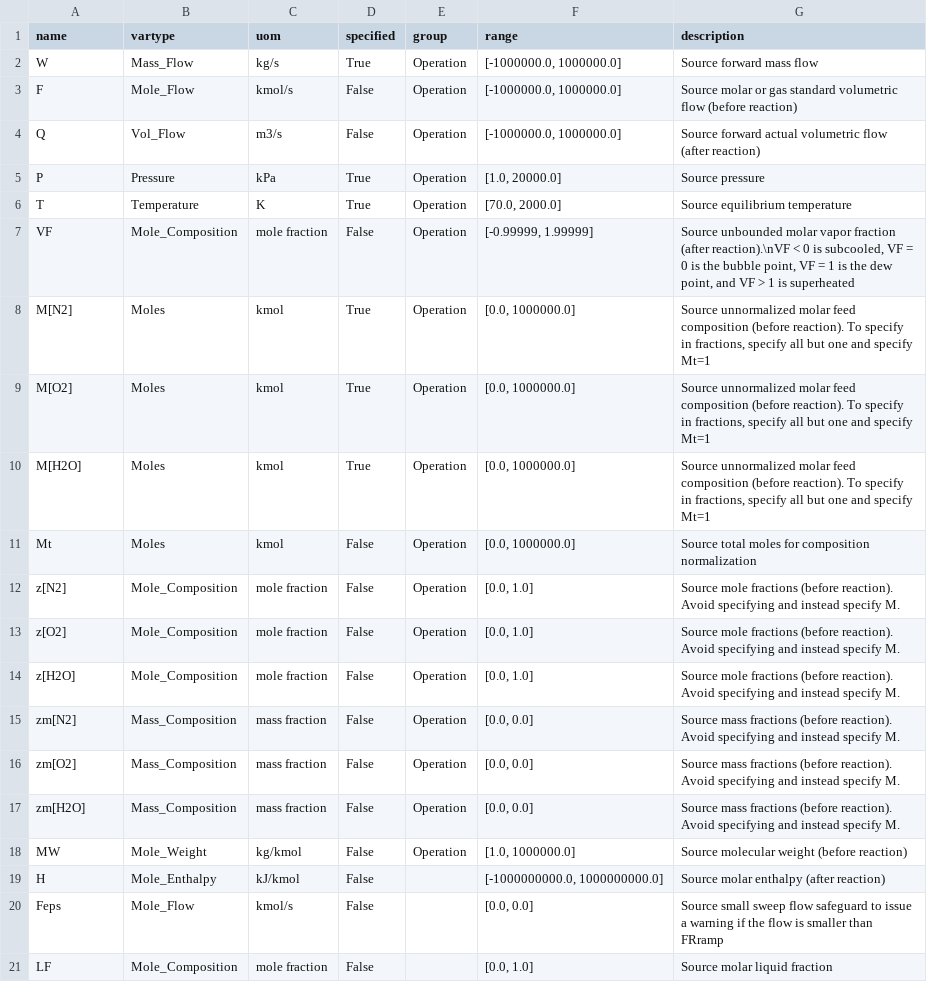
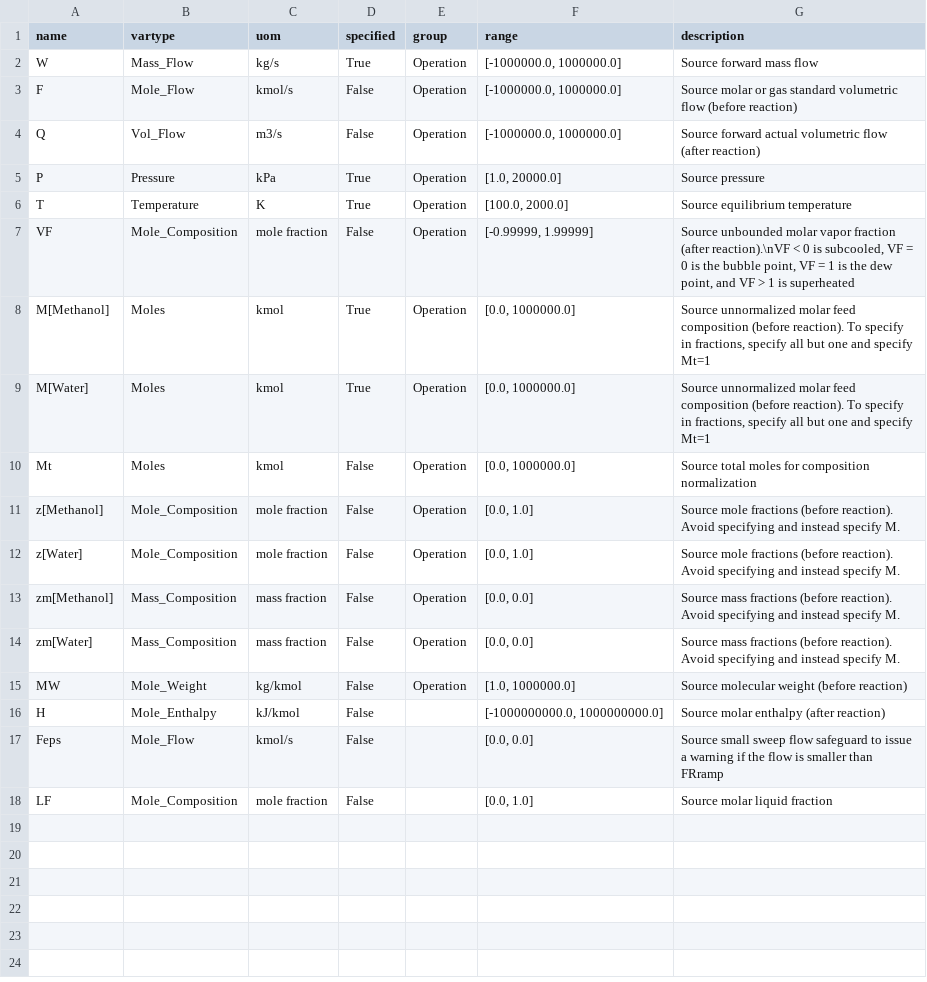
Before and after one commit to msrtea7/APS_REST_server, a CSV file: schemas/Lib_Process_Source_variable.csv, drawn as a sheet.

Commit message:
water case

```diff
--- a/schemas/Lib_Process_Source_variable.csv
+++ b/schemas/Lib_Process_Source_variable.csv
@@ -5,14 +5,11 @@ Q,Vol_Flow,m3/s,False,Operation,"[-1000000.0, 1000000.0]",Source forward actual
 P,Pressure,kPa,True,Operation,"[1.0, 20000.0]",Source pressure
-T,Temperature,K,True,Operation,"[70.0, 2000.0]",Source equilibrium temperature
+T,Temperature,K,True,Operation,"[100.0, 2000.0]",Source equilibrium temperature
 VF,Mole_Composition,mole fraction,False,Operation,"[-0.99999, 1.99999]","Source unbounded molar vapor fraction (after reaction).\nVF < 0 is subcooled, VF = 0 is the bubble point, VF = 1 is the dew point, and VF > 1 is superheated"
-M[N2],Moles,kmol,True,Operation,"[0.0, 1000000.0]","Source unnormalized molar feed composition (before reaction). To specify in fractions, specify all but one and specify Mt=1"
-M[O2],Moles,kmol,True,Operation,"[0.0, 1000000.0]","Source unnormalized molar feed composition (before reaction). To specify in fractions, specify all but one and specify Mt=1"
-M[H2O],Moles,kmol,True,Operation,"[0.0, 1000000.0]","Source unnormalized molar feed composition (before reaction). To specify in fractions, specify all but one and specify Mt=1"
+M[Methanol],Moles,kmol,True,Operation,"[0.0, 1000000.0]","Source unnormalized molar feed composition (before reaction). To specify in fractions, specify all but one and specify Mt=1"
+M[Water],Moles,kmol,True,Operation,"[0.0, 1000000.0]","Source unnormalized molar feed composition (before reaction). To specify in fractions, specify all but one and specify Mt=1"
 Mt,Moles,kmol,False,Operation,"[0.0, 1000000.0]",Source total moles for composition normalization
-z[N2],Mole_Composition,mole fraction,False,Operation,"[0.0, 1.0]",Source mole fractions (before reaction). Avoid specifying and instead specify M.
-z[O2],Mole_Composition,mole fraction,False,Operation,"[0.0, 1.0]",Source mole fractions (before reaction). Avoid specifying and instead specify M.
-z[H2O],Mole_Composition,mole fraction,False,Operation,"[0.0, 1.0]",Source mole fractions (before reaction). Avoid specifying and instead specify M.
-zm[N2],Mass_Composition,mass fraction,False,Operation,"[0.0, 0.0]",Source mass fractions (before reaction). Avoid specifying and instead specify M.
-zm[O2],Mass_Composition,mass fraction,False,Operation,"[0.0, 0.0]",Source mass fractions (before reaction). Avoid specifying and instead specify M.
-zm[H2O],Mass_Composition,mass fraction,False,Operation,"[0.0, 0.0]",Source mass fractions (before reaction). Avoid specifying and instead specify M.
+z[Methanol],Mole_Composition,mole fraction,False,Operation,"[0.0, 1.0]",Source mole fractions (before reaction). Avoid specifying and instead specify M.
+z[Water],Mole_Composition,mole fraction,False,Operation,"[0.0, 1.0]",Source mole fractions (before reaction). Avoid specifying and instead specify M.
+zm[Methanol],Mass_Composition,mass fraction,False,Operation,"[0.0, 0.0]",Source mass fractions (before reaction). Avoid specifying and instead specify M.
+zm[Water],Mass_Composition,mass fraction,False,Operation,"[0.0, 0.0]",Source mass fractions (before reaction). Avoid specifying and instead specify M.
 MW,Mole_Weight,kg/kmol,False,Operation,"[1.0, 1000000.0]",Source molecular weight (before reaction)
```
Also changed, not shown: schemas/Lib_Process_Sink_variable.csv, 14 other files.
